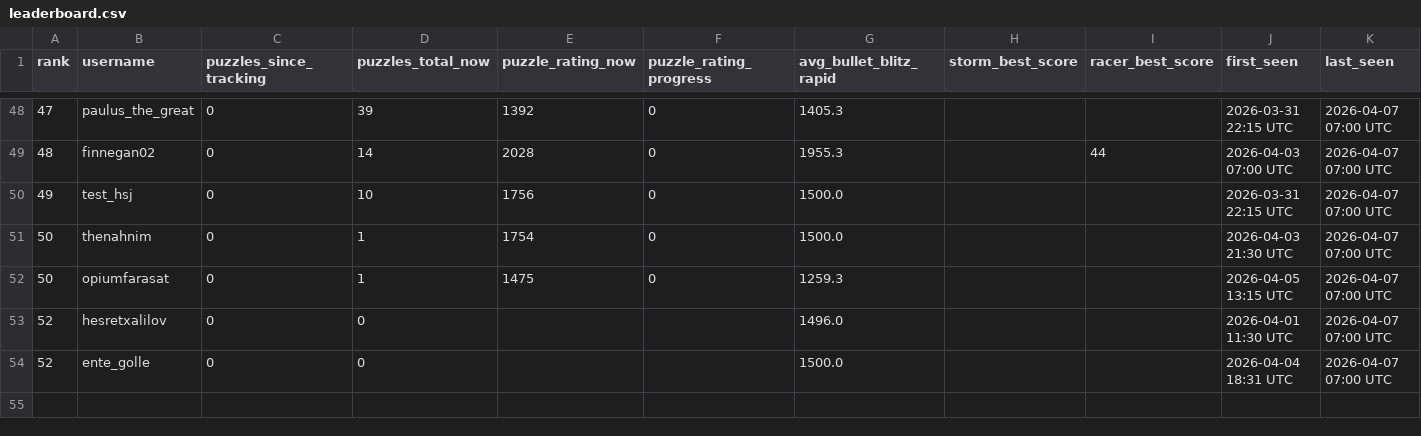
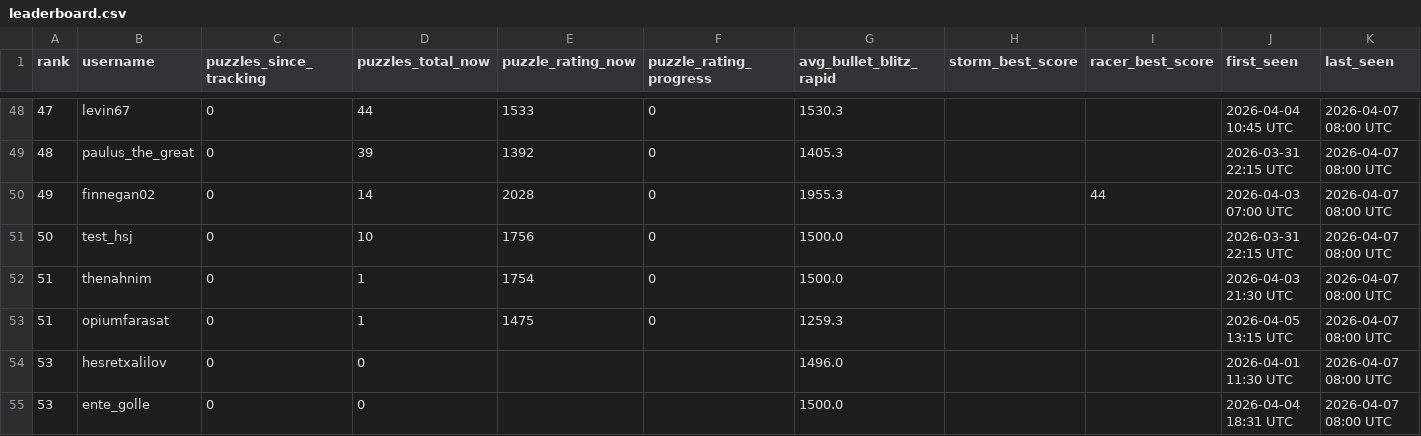
Before and after one commit to hsjAlex/TaktikSpektakel, a CSV file: data/leaderboard.csv, drawn as a sheet; only a part is shown, gaps mark what is left out; the diff covers the shown part only.

```diff
--- a/data/leaderboard.csv
+++ b/data/leaderboard.csv
@@ -48,7 +48,8 @@ rank,username,puzzles_since_tracking,puzzles_total_now,puzzle_rating_now,puzzle_
-47,paulus_the_great,0,39,1392,0,1405.3,,,2026-03-31 22:15 UTC,2026-04-07 07:00 UTC
-48,finnegan02,0,14,2028,0,1955.3,,44,2026-04-03 07:00 UTC,2026-04-07 07:00 UTC
-49,test_hsj,0,10,1756,0,1500.0,,,2026-03-31 22:15 UTC,2026-04-07 07:00 UTC
-50,thenahnim,0,1,1754,0,1500.0,,,2026-04-03 21:30 UTC,2026-04-07 07:00 UTC
-50,opiumfarasat,0,1,1475,0,1259.3,,,2026-04-05 13:15 UTC,2026-04-07 07:00 UTC
-52,hesretxalilov,0,0,,,1496.0,,,2026-04-01 11:30 UTC,2026-04-07 07:00 UTC
-52,ente_golle,0,0,,,1500.0,,,2026-04-04 18:31 UTC,2026-04-07 07:00 UTC
+47,levin67,0,44,1533,0,1530.3,,,2026-04-04 10:45 UTC,2026-04-07 08:00 UTC
+48,paulus_the_great,0,39,1392,0,1405.3,,,2026-03-31 22:15 UTC,2026-04-07 08:00 UTC
+49,finnegan02,0,14,2028,0,1955.3,,44,2026-04-03 07:00 UTC,2026-04-07 08:00 UTC
+50,test_hsj,0,10,1756,0,1500.0,,,2026-03-31 22:15 UTC,2026-04-07 08:00 UTC
+51,thenahnim,0,1,1754,0,1500.0,,,2026-04-03 21:30 UTC,2026-04-07 08:00 UTC
+51,opiumfarasat,0,1,1475,0,1259.3,,,2026-04-05 13:15 UTC,2026-04-07 08:00 UTC
+53,hesretxalilov,0,0,,,1496.0,,,2026-04-01 11:30 UTC,2026-04-07 08:00 UTC
+53,ente_golle,0,0,,,1500.0,,,2026-04-04 18:31 UTC,2026-04-07 08:00 UTC
```
Also changed, not shown: 84 edited cells elsewhere in this file, data/tactics_history.csv, 1 other file.
